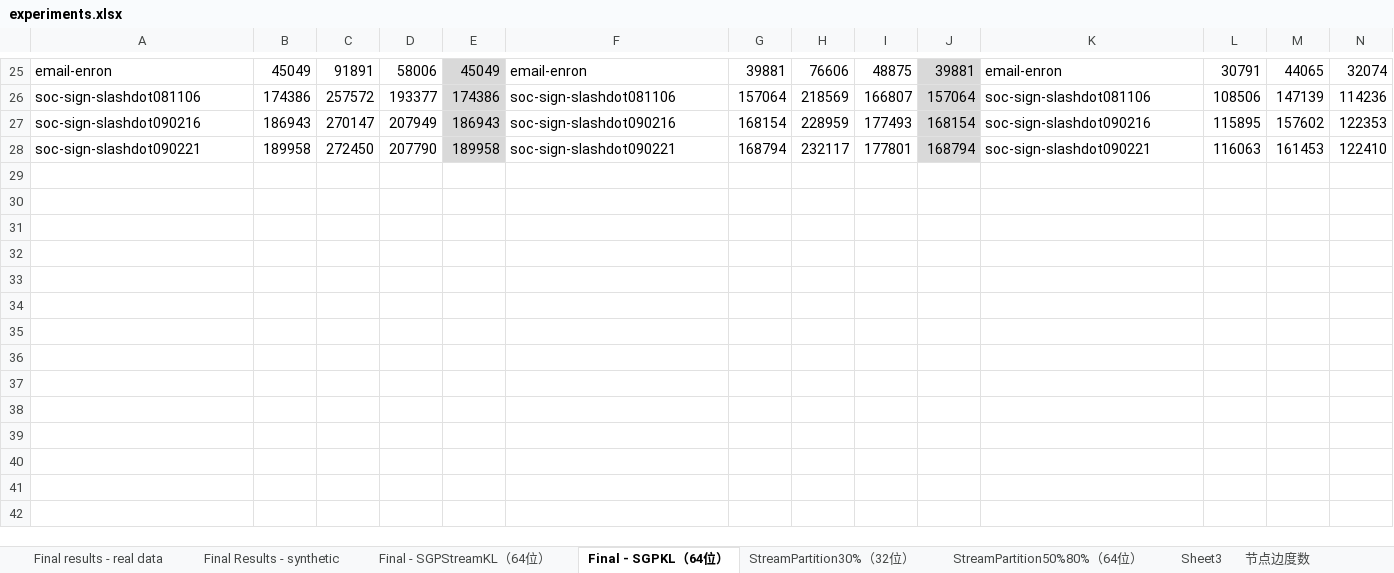
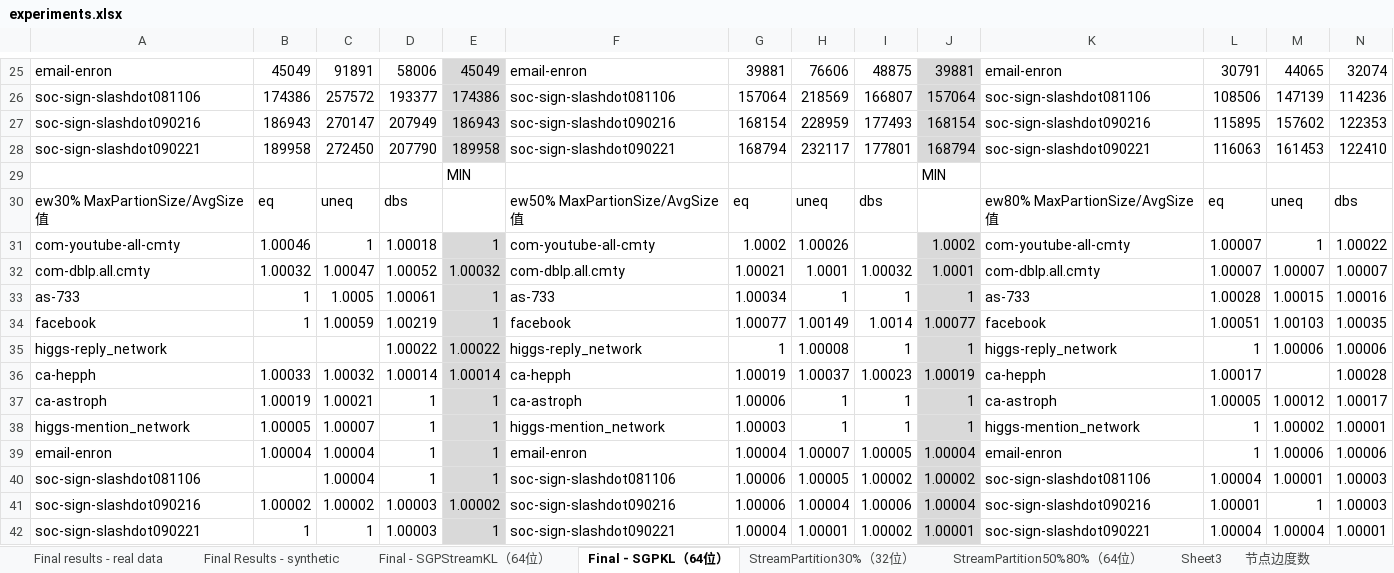
Before and after one commit to cnsuhao/SGP, an Excel workbook: paper/experiments.xlsx, sheet Final - SGPKL（64位）, drawn as a sheet; only a part is shown, gaps mark what is left out; values as stored, in another font and other column widths than the file's, no borders; rows hold the shown columns only; the diff names each change by its address in the sheet, - before the commit and + after, or states it on an @@ line.

```diff
--- a/paper/experiments.xlsx (sheet Final - SGPKL（64位）)
+++ b/paper/experiments.xlsx (sheet Final - SGPKL（64位）)
+row 29:  |  |  |  | MIN |  |  |  |  | MIN
+row 30: ew30% MaxPartionSize/AvgSize值 | eq | uneq | dbs |  | ew50% MaxPartionSize/AvgSize值 | eq | uneq | dbs |  | ew80% MaxPartionSize/AvgSize值 | eq | uneq | dbs
+row 31: com-youtube-all-cmty | 1.00046 | 1 | 1.00018 | 1 | com-youtube-all-cmty | 1.0002 | 1.00026 |  | 1.0002 | com-youtube-all-cmty | 1.00007 | 1 | 1.00022
+row 32: com-dblp.all.cmty | 1.00032 | 1.00047 | 1.00052 | 1.00032 | com-dblp.all.cmty | 1.00021 | 1.0001 | 1.00032 | 1.0001 | com-dblp.all.cmty | 1.00007 | 1.00007 | 1.00007
+row 33: as-733 | 1 | 1.0005 | 1.00061 | 1 | as-733 | 1.00034 | 1 | 1 | 1 | as-733 | 1.00028 | 1.00015 | 1.00016
+row 34: facebook | 1 | 1.00059 | 1.00219 | 1 | facebook | 1.00077 | 1.00149 | 1.0014 | 1.00077 | facebook | 1.00051 | 1.00103 | 1.00035
+row 35: higgs-reply_network |  |  | 1.00022 | 1.00022 | higgs-reply_network | 1 | 1.00008 | 1 | 1 | higgs-reply_network | 1 | 1.00006 | 1.00006
+row 36: ca-hepph | 1.00033 | 1.00032 | 1.00014 | 1.00014 | ca-hepph | 1.00019 | 1.00037 | 1.00023 | 1.00019 | ca-hepph | 1.00017 |  | 1.00028
+row 37: ca-astroph | 1.00019 | 1.00021 | 1 | 1 | ca-astroph | 1.00006 | 1 | 1 | 1 | ca-astroph | 1.00005 | 1.00012 | 1.00017
+row 38: higgs-mention_network | 1.00005 | 1.00007 | 1 | 1 | higgs-mention_network | 1.00003 | 1 | 1 | 1 | higgs-mention_network | 1 | 1.00002 | 1.00001
+row 39: email-enron | 1.00004 | 1.00004 | 1 | 1 | email-enron | 1.00004 | 1.00007 | 1.00005 | 1.00004 | email-enron | 1 | 1.00006 | 1.00006
+row 40: soc-sign-slashdot081106 |  | 1.00004 | 1 | 1 | soc-sign-slashdot081106 | 1.00006 | 1.00005 | 1.00002 | 1.00002 | soc-sign-slashdot081106 | 1.00004 | 1.00001 | 1.00003
+row 41: soc-sign-slashdot090216 | 1.00002 | 1.00002 | 1.00003 | 1.00002 | soc-sign-slashdot090216 | 1.00006 | 1.00004 | 1.00006 | 1.00004 | soc-sign-slashdot090216 | 1.00001 | 1 | 1.00003
+row 42: soc-sign-slashdot090221 | 1 | 1 | 1.00003 | 1 | soc-sign-slashdot090221 | 1.00004 | 1.00001 | 1.00002 | 1.00001 | soc-sign-slashdot090221 | 1.00004 | 1.00004 | 1.00001
```
Also changed, not shown: sheet Final Results - synthetic, sheet Final results - real data, sheet Final - SGPStreamKL（64位）, formulas that keep their value, 5 other files.
